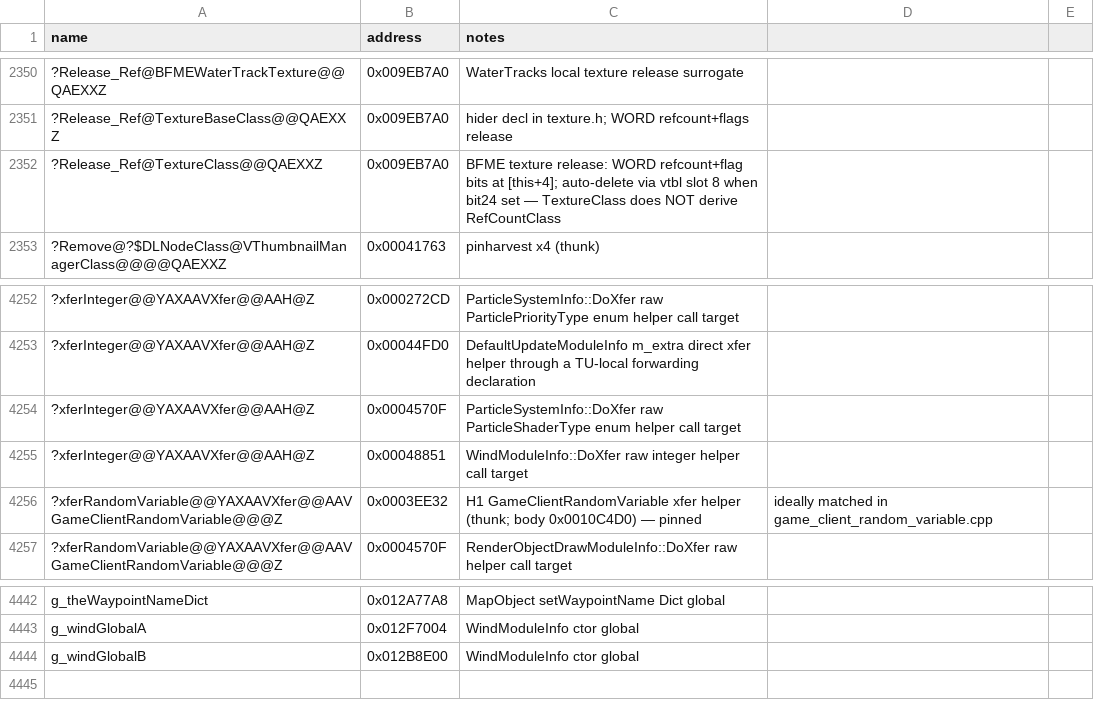
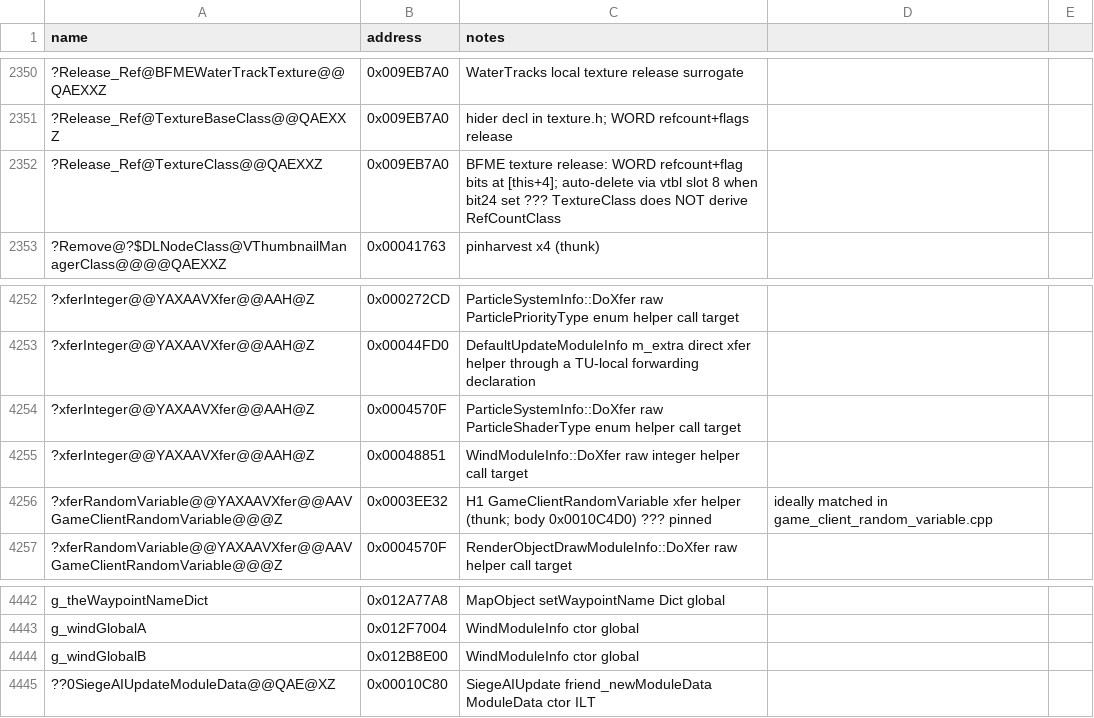
Before and after one commit to Doble-K/Open-BFME-1, a CSV file: reverse/symbols.csv, drawn as a sheet; only a part is shown, gaps mark what is left out.

Commit message:
Open-BFME5 convert SiegeAIUpdate::friend_newModuleData to clean C++
SEH factory: new(0x64), ModuleData ctor, optional initFromINI; pin ctor
ILT; focused build byte-matches.

```diff
--- a/reverse/symbols.csv
+++ b/reverse/symbols.csv
@@ -2351,3 +2351,3 @@ name,address,notes
 ?Release_Ref@TextureBaseClass@@QAEXXZ,0x009EB7A0,hider decl in texture.h; WORD refcount+flags release
-?Release_Ref@TextureClass@@QAEXXZ,0x009EB7A0,BFME texture release: WORD refcount+flag bits at [this+4]; auto-delete via vtbl slot 8 when bit24 set — TextureClass does NOT derive RefCountClass
+?Release_Ref@TextureClass@@QAEXXZ,0x009EB7A0,BFME texture release: WORD refcount+flag bits at [this+4]; auto-delete via vtbl slot 8 when bit24 set ??? TextureClass does NOT derive RefCountClass
 ?Remove@?$DLNodeClass@VThumbnailManagerClass@@@@QAEXXZ,0x00041763,pinharvest x4 (thunk)
@@ -4255,3 +4255,3 @@ name,address,notes
 ?xferInteger@@YAXAAVXfer@@AAH@Z,0x00048851,WindModuleInfo::DoXfer raw integer helper call target
-?xferRandomVariable@@YAXAAVXfer@@AAVGameClientRandomVariable@@@Z,0x0003EE32,H1 GameClientRandomVariable xfer helper (thunk; body 0x0010C4D0) — pinned, ideally matched in game_client_random_variable.cpp
+?xferRandomVariable@@YAXAAVXfer@@AAVGameClientRandomVariable@@@Z,0x0003EE32,H1 GameClientRandomVariable xfer helper (thunk; body 0x0010C4D0) ??? pinned, ideally matched in game_client_random_variable.cpp
 ?xferRandomVariable@@YAXAAVXfer@@AAVGameClientRandomVariable@@@Z,0x0004570F,RenderObjectDrawModuleInfo::DoXfer raw helper call target
@@ -4444 +4444,2 @@ g_windGlobalA,0x012F7004,WindModuleInfo ctor global
 g_windGlobalB,0x012B8E00,WindModuleInfo ctor global
+??0SiegeAIUpdateModuleData@@QAE@XZ,0x00010C80,SiegeAIUpdate friend_newModuleData ModuleData ctor ILT
```
Also changed, not shown: 2 other files.
